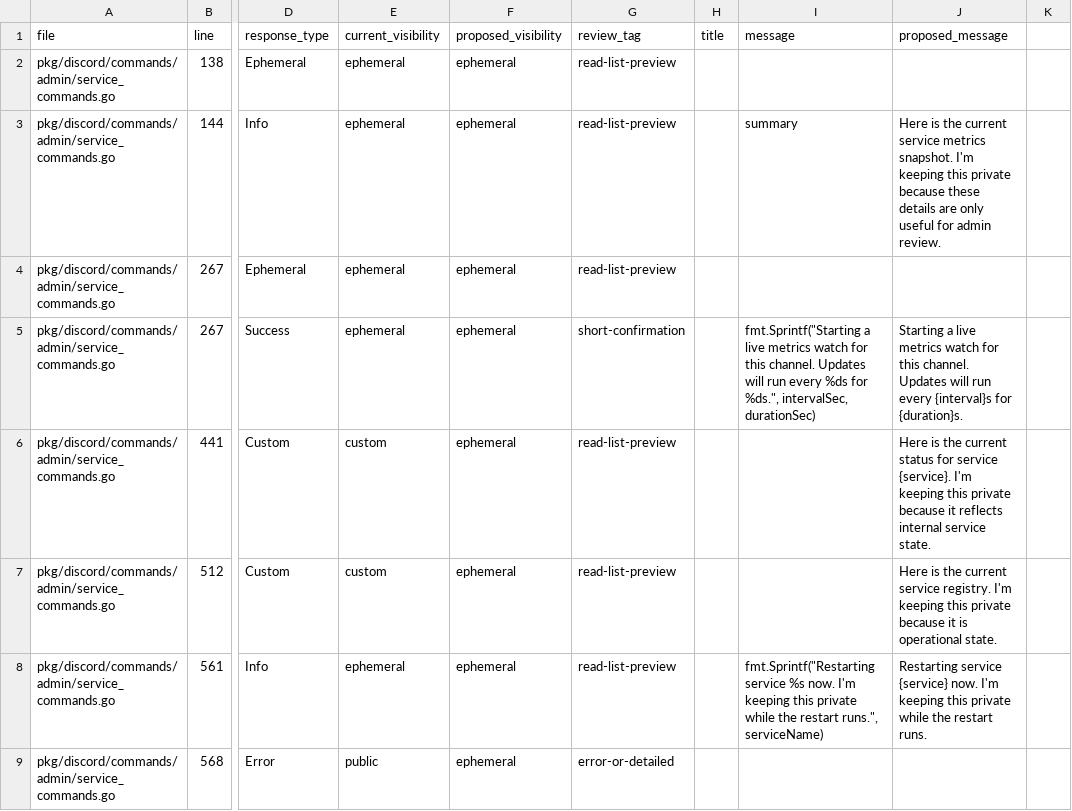
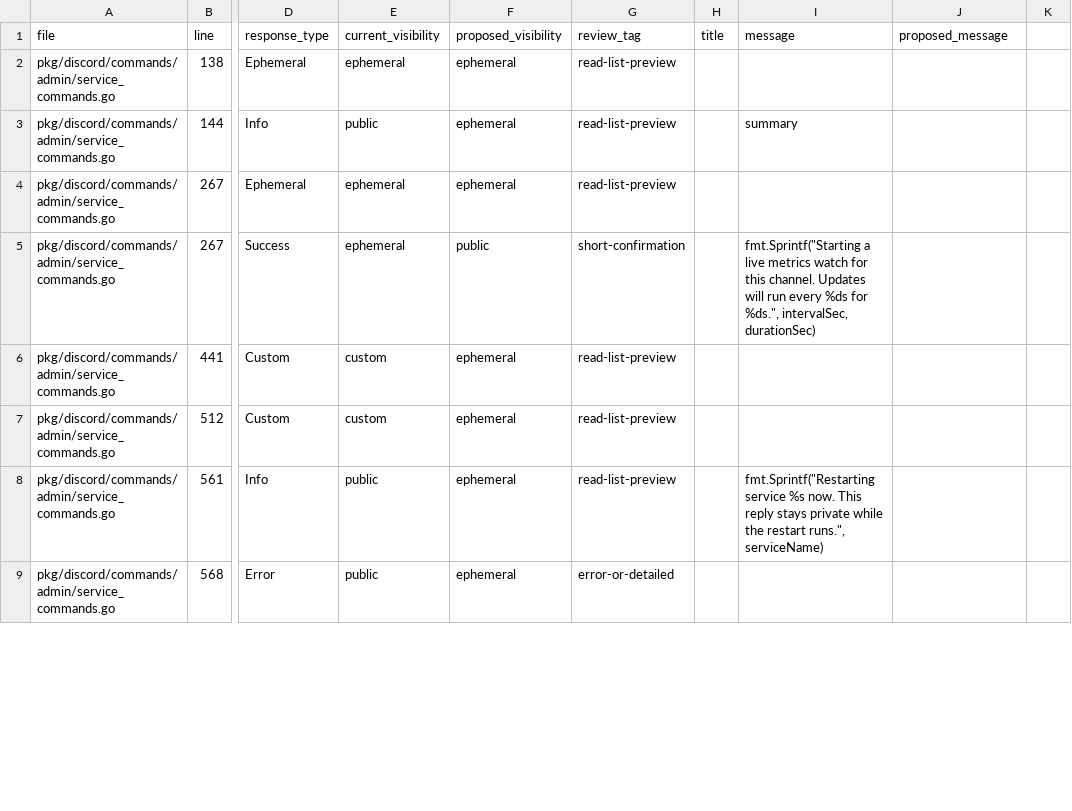
Before and after one commit to small-frappuccino/discordcore, a CSV file: COMMAND_MESSAGE_REVIEW_COMPACT.csv, drawn as a sheet; only a part is shown, gaps mark what is left out; the diff covers the shown part only; the diff names each change by its address in the sheet, - before the commit and + after, or states it on an @@ line.

Commit message:
Refactor command error messages for clarity and consistency
- Updated various command error messages to replace 'I couldn't' and similar phrases with more direct language, enhancing clarity and user understanding.
- Ensured that responses indicate that replies remain private without using the phrase 'I'm keeping this reply private.'
- Adjusted test cases to reflect the updated messaging format.

```diff
--- a/COMMAND_MESSAGE_REVIEW_COMPACT.csv
+++ b/COMMAND_MESSAGE_REVIEW_COMPACT.csv
-E3 (current_visibility): ephemeral
+E3 (current_visibility): public
-J3 (proposed_message): Here is the current service metrics snapshot. I'm keeping this private because these details are only useful for admin review.
+J3 (proposed_message): (empty)
-F5 (proposed_visibility): ephemeral
+F5 (proposed_visibility): public
-J5 (proposed_message): Starting a live metrics watch for this channel. Updates will run every {interval}s for {duration}s.
+J5 (proposed_message): (empty)
-J6 (proposed_message): Here is the current status for service {service}. I'm keeping this private because it reflects internal service state.
+J6 (proposed_message): (empty)
-J7 (proposed_message): Here is the current service registry. I'm keeping this private because it is operational state.
+J7 (proposed_message): (empty)
-E8 (current_visibility): ephemeral
+E8 (current_visibility): public
-I8 (message): …%s now. I'm keeping this private while…
+I8 (message): …%s now. This reply stays private while…
-J8 (proposed_message): Restarting service {service} now. I'm keeping this private while the restart runs.
+J8 (proposed_message): (empty)
```
Also changed, not shown: 88 edited cells elsewhere in this file, 19 other files.
